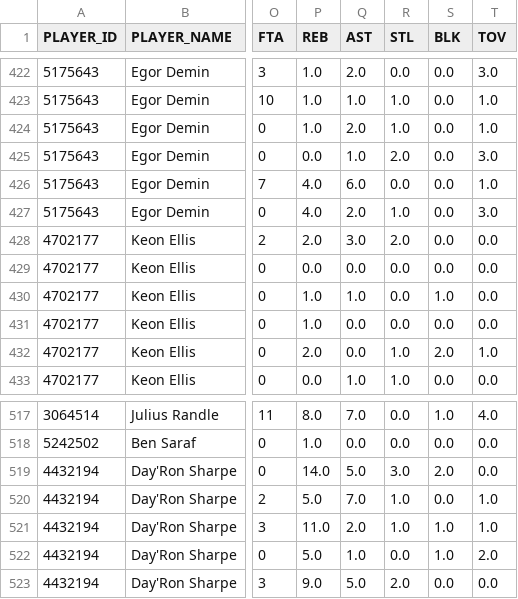
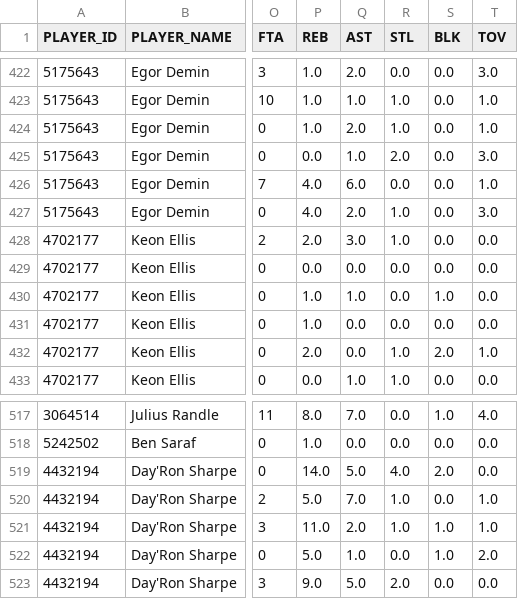
Before and after one commit to apabones/NBA-floor-screener, a CSV file: data/nba_gamelogs_2026-27.csv, drawn as a sheet; only a part is shown, gaps mark what is left out; the diff names each change by its address in the sheet, - before the commit and + after, or states it on an @@ line.

```diff
--- a/data/nba_gamelogs_2026-27.csv
+++ b/data/nba_gamelogs_2026-27.csv
-R428 (STL): 2.0
+R428 (STL): 1.0
-R519 (STL): 3.0
+R519 (STL): 4.0
```
Also changed, not shown: 3 other files.
